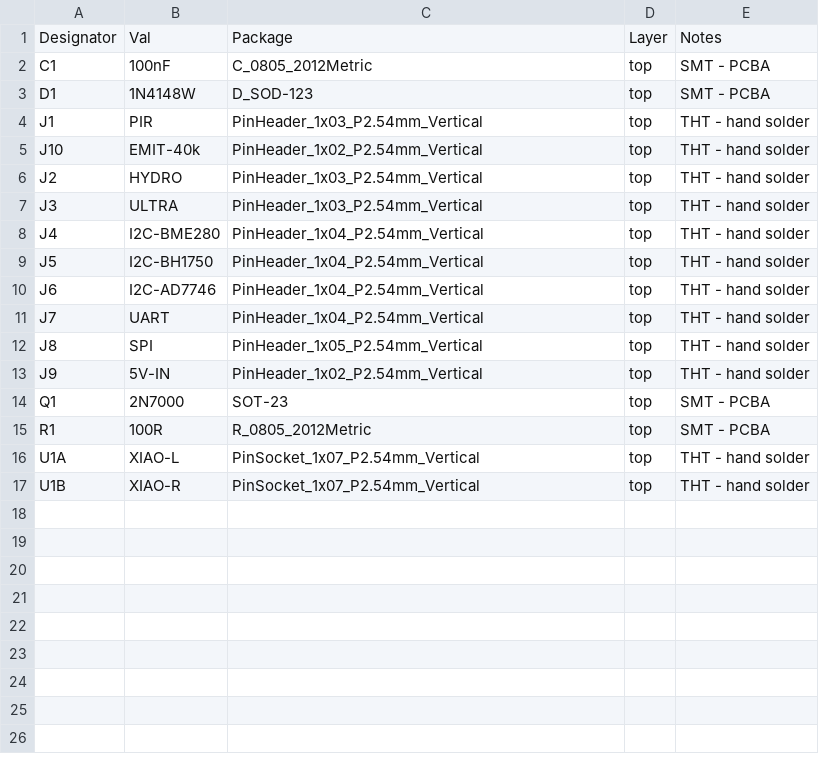
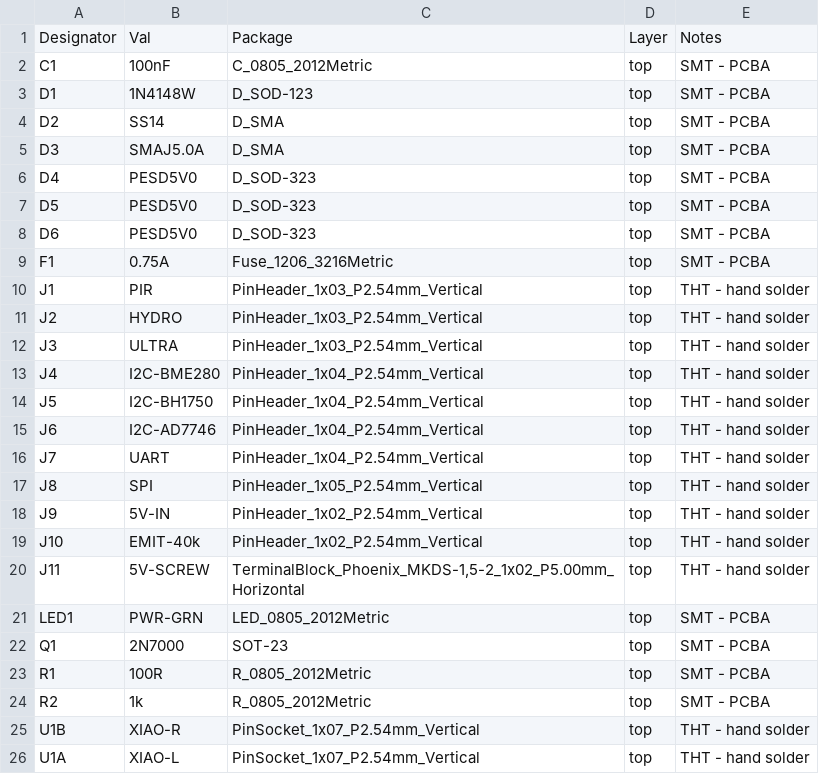
Before and after one commit to TerexitariusStomp/living-resources, a CSV file: hardware/pcb/assembly/ecocell-carrier-bom.csv, drawn as a sheet.

```diff
--- a/hardware/pcb/assembly/ecocell-carrier-bom.csv
+++ b/hardware/pcb/assembly/ecocell-carrier-bom.csv
@@ -3,4 +3,9 @@ C1,100nF,C_0805_2012Metric,top,SMT - PCBA
 D1,1N4148W,D_SOD-123,top,SMT - PCBA
+D2,SS14,D_SMA,top,SMT - PCBA
+D3,SMAJ5.0A,D_SMA,top,SMT - PCBA
+D4,PESD5V0,D_SOD-323,top,SMT - PCBA
+D5,PESD5V0,D_SOD-323,top,SMT - PCBA
+D6,PESD5V0,D_SOD-323,top,SMT - PCBA
+F1,0.75A,Fuse_1206_3216Metric,top,SMT - PCBA
 J1,PIR,PinHeader_1x03_P2.54mm_Vertical,top,THT - hand solder
-J10,EMIT-40k,PinHeader_1x02_P2.54mm_Vertical,top,THT - hand solder
 J2,HYDRO,PinHeader_1x03_P2.54mm_Vertical,top,THT - hand solder
@@ -13,5 +18,9 @@ J8,SPI,PinHeader_1x05_P2.54mm_Vertical,top,THT - hand solder
 J9,5V-IN,PinHeader_1x02_P2.54mm_Vertical,top,THT - hand solder
+J10,EMIT-40k,PinHeader_1x02_P2.54mm_Vertical,top,THT - hand solder
+J11,5V-SCREW,"TerminalBlock_Phoenix_MKDS-1,5-2_1x02_P5.00mm_Horizontal",top,THT - hand solder
+LED1,PWR-GRN,LED_0805_2012Metric,top,SMT - PCBA
 Q1,2N7000,SOT-23,top,SMT - PCBA
 R1,100R,R_0805_2012Metric,top,SMT - PCBA
+R2,1k,R_0805_2012Metric,top,SMT - PCBA
+U1B,XIAO-R,PinSocket_1x07_P2.54mm_Vertical,top,THT - hand solder
 U1A,XIAO-L,PinSocket_1x07_P2.54mm_Vertical,top,THT - hand solder
-U1B,XIAO-R,PinSocket_1x07_P2.54mm_Vertical,top,THT - hand solder
```
Also changed, not shown: hardware/pcb/assembly/ecocell-carrier-cpl.csv, 22 other files.
